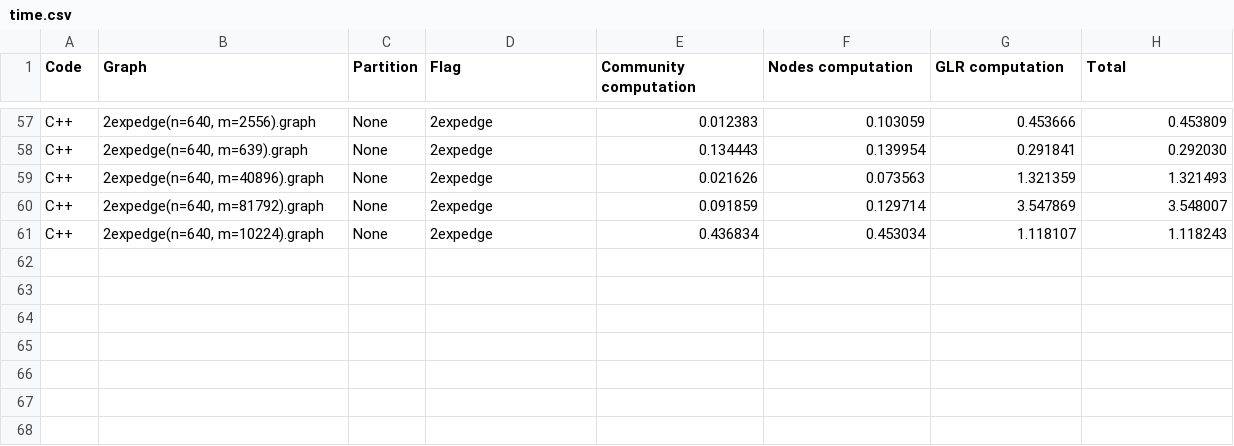
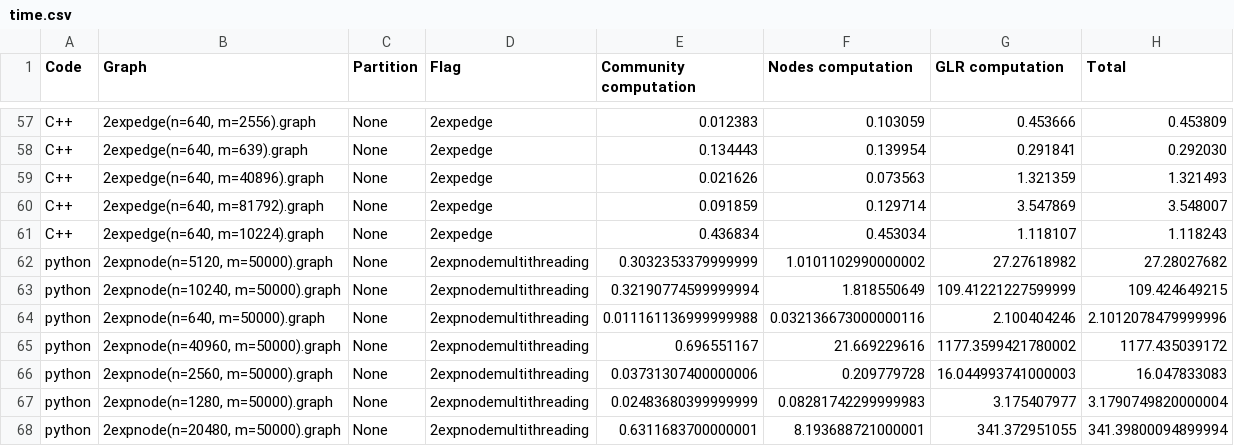
Before and after one commit to RobyBobby24/AlgorithmEngineering, a CSV file: results/time.csv, drawn as a sheet; only a part is shown, gaps mark what is left out.

```diff
--- a/results/time.csv
+++ b/results/time.csv
@@ -61 +61,8 @@ C++;2expedge(n=640, m=81792).graph;None;2expedge;0.091859;0.129714;3.547869;3.54
 C++;2expedge(n=640, m=10224).graph;None;2expedge;0.436834;0.453034;1.118107;1.118243
+python;2expnode(n=5120, m=50000).graph;None;2expnodemultithreading;0.3032353379999999;1.0101102990000002;27.27618982;27.28027682
+python;2expnode(n=10240, m=50000).graph;None;2expnodemultithreading;0.32190774599999994;1.818550649;109.41221227599999;109.424649215
+python;2expnode(n=640, m=50000).graph;None;2expnodemultithreading;0.011161136999999988;0.032136673000000116;2.100404246;2.1012078479999996
+python;2expnode(n=40960, m=50000).graph;None;2expnodemultithreading;0.696551167;21.669229616;1177.3599421780002;1177.435039172
+python;2expnode(n=2560, m=50000).graph;None;2expnodemultithreading;0.03731307400000006;0.209779728;16.044993741000003;16.047833083
+python;2expnode(n=1280, m=50000).graph;None;2expnodemultithreading;0.02483680399999999;0.08281742299999983;3.175407977;3.1790749820000004
+python;2expnode(n=20480, m=50000).graph;None;2expnodemultithreading;0.6311683700000001;8.193688721000001;341.372951055;341.39800094899994
```
Also changed, not shown: 1 other file.
